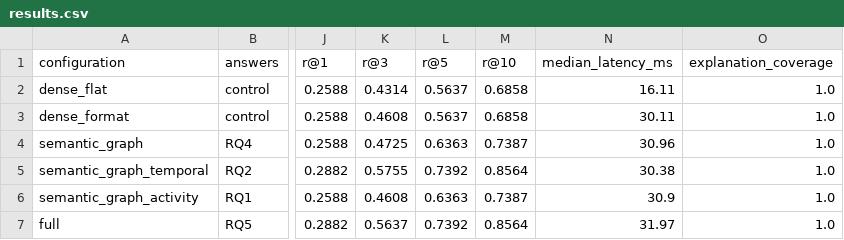
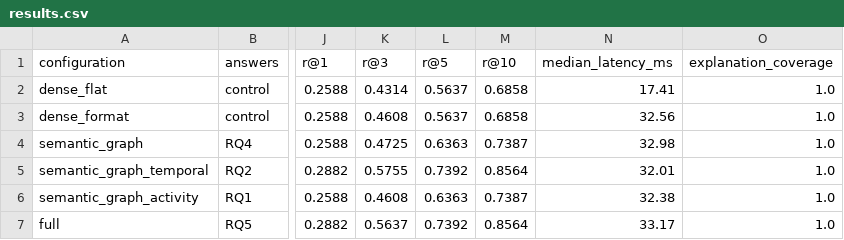
Before and after one commit to retr0alfred/ContextFS, a CSV file: data/eval/results.csv, drawn as a sheet; only a part is shown, gaps mark what is left out; the diff names each change by its address in the sheet, - before the commit and + after, or states it on an @@ line.

```diff
--- a/data/eval/results.csv
+++ b/data/eval/results.csv
-N2 (median_latency_ms): 16.11
+N2 (median_latency_ms): 17.41
-N3 (median_latency_ms): 30.11
+N3 (median_latency_ms): 32.56
-N4 (median_latency_ms): 30.96
+N4 (median_latency_ms): 32.98
-N5 (median_latency_ms): 30.38
+N5 (median_latency_ms): 32.01
-N6 (median_latency_ms): 30.9
+N6 (median_latency_ms): 32.38
-N7 (median_latency_ms): 31.97
+N7 (median_latency_ms): 33.17
```
Also changed, not shown: data/eval/per_query.csv, 8 other files.
